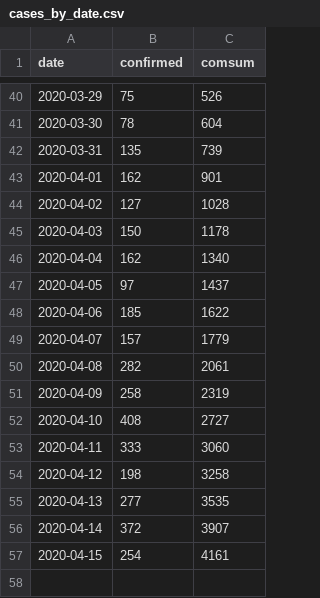
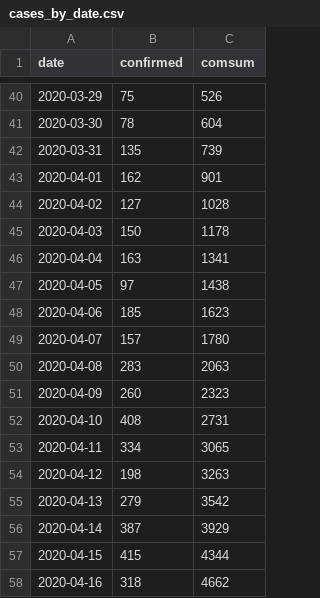
Before and after one commit to texty/covid-19, a CSV file: data/ukraine/cases_by_date.csv, drawn as a sheet; only a part is shown, gaps mark what is left out.

```diff
--- a/data/ukraine/cases_by_date.csv
+++ b/data/ukraine/cases_by_date.csv
@@ -45,13 +45,14 @@
 2020-04-03,150,1178
-2020-04-04,162,1340
-2020-04-05,97,1437
-2020-04-06,185,1622
-2020-04-07,157,1779
-2020-04-08,282,2061
-2020-04-09,258,2319
-2020-04-10,408,2727
-2020-04-11,333,3060
-2020-04-12,198,3258
-2020-04-13,277,3535
-2020-04-14,372,3907
-2020-04-15,254,4161
+2020-04-04,163,1341
+2020-04-05,97,1438
+2020-04-06,185,1623
+2020-04-07,157,1780
+2020-04-08,283,2063
+2020-04-09,260,2323
+2020-04-10,408,2731
+2020-04-11,334,3065
+2020-04-12,198,3263
+2020-04-13,279,3542
+2020-04-14,387,3929
+2020-04-15,415,4344
+2020-04-16,318,4662
```
Also changed, not shown: data/ukraine/cases_by_region.csv, data/ukraine/death_cases.csv, 5 other files.
